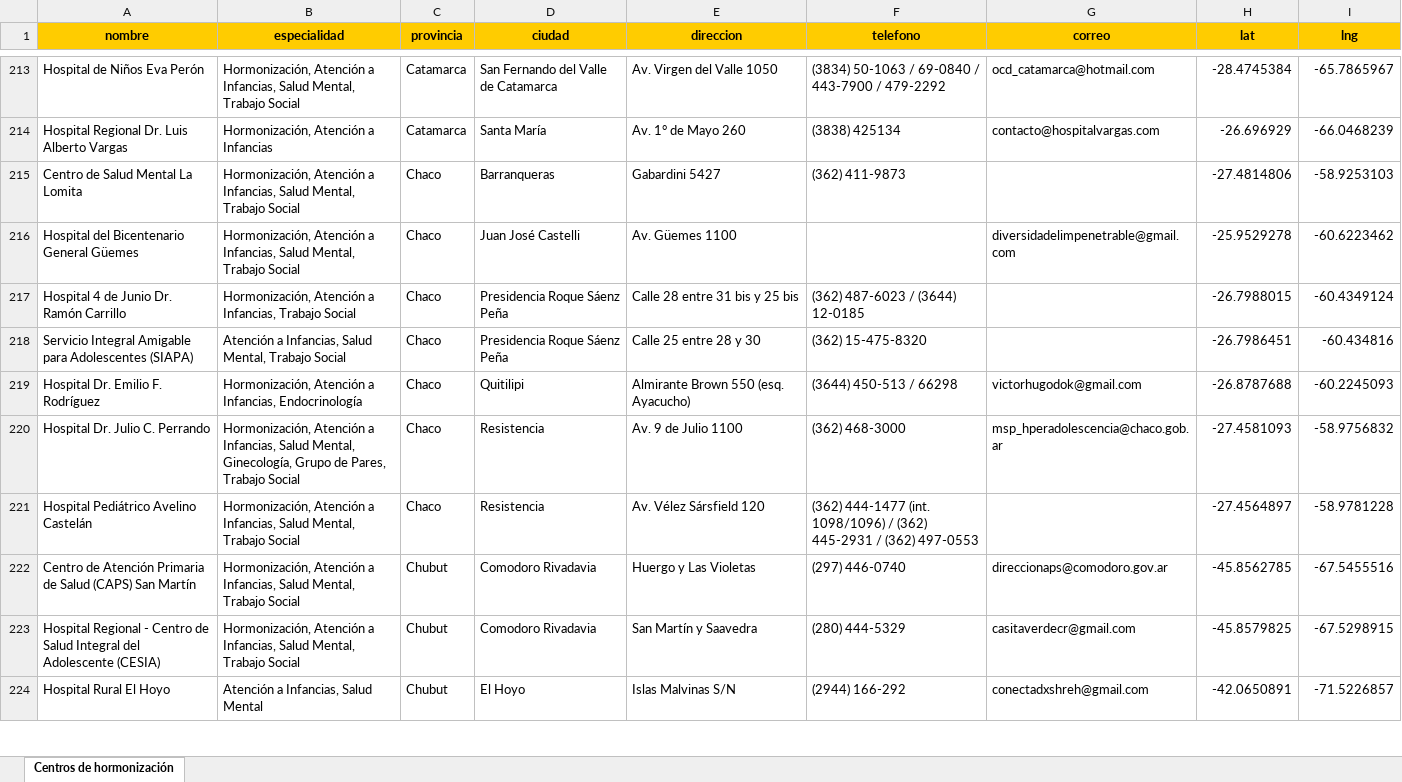
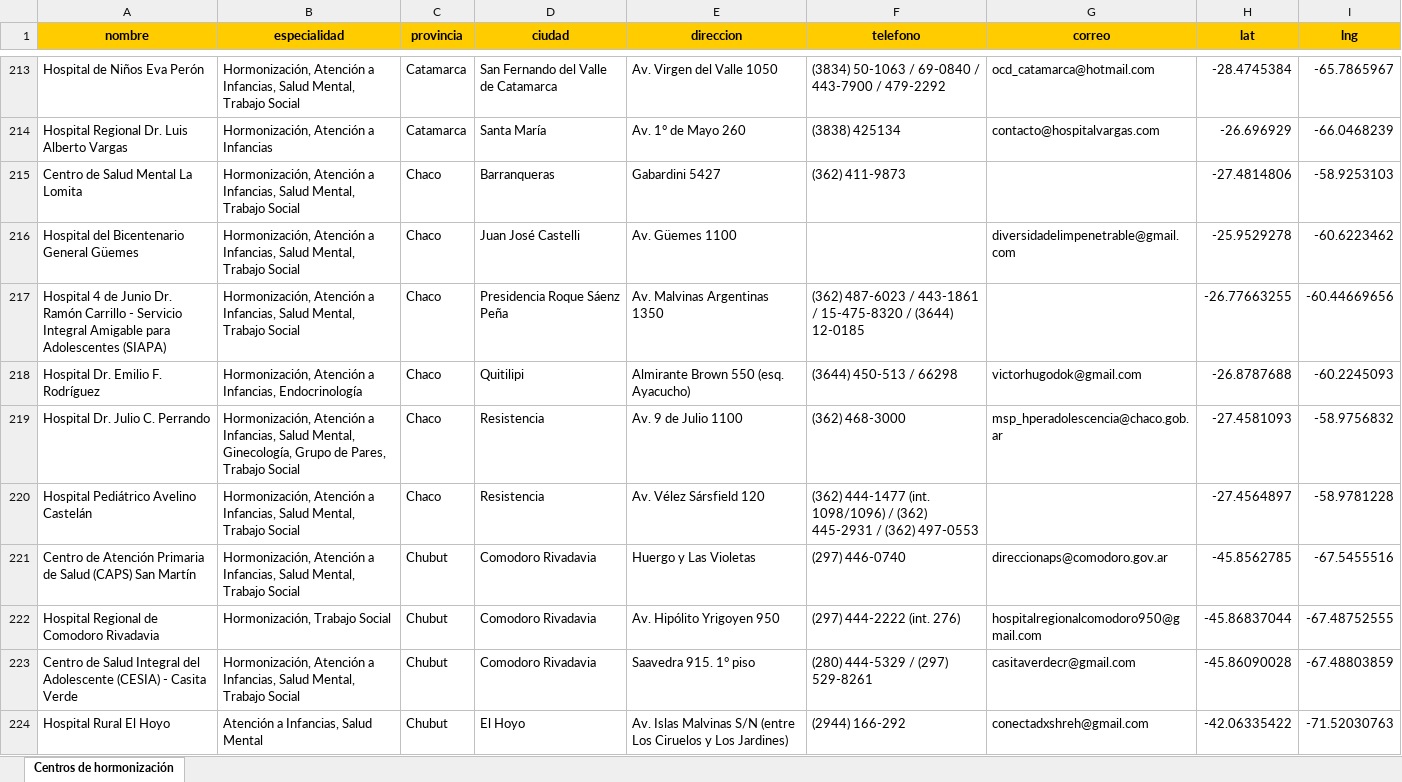
Before and after one commit to Transistemas-ac/landing, an Excel workbook: public/hormonizacion-centros.xlsx, sheet Centros de hormonización, drawn as a sheet; only a part is shown, gaps mark what is left out; values as stored, in another font and other column widths than the file's, no borders; removed rows and columns are numbered as before the commit, all else as after; the diff covers the shown part only; the diff names each change by its address in the sheet, - before the commit and + after, or states it on an @@ line.

```diff
--- a/public/hormonizacion-centros.xlsx (sheet Centros de hormonización)
+++ b/public/hormonizacion-centros.xlsx (sheet Centros de hormonización)
-row 217: Hospital 4 de Junio Dr. Ramón Carrillo | Hormonización, Atención a Infancias, Trabajo Social | Chaco | Presidencia Roque Sáenz Peña | Calle 28 entre 31 bis y 25 bis | (362) 487-6023 / (3644) 12-0185 |  | -26.7988015 | -60.4349124
-row 218: Servicio Integral Amigable para Adolescentes (SIAPA) | Atención a Infancias, Salud Mental, Trabajo Social | Chaco | Presidencia Roque Sáenz Peña | Calle 25 entre 28 y 30 | (362) 15-475-8320 |  | -26.7986451 | -60.434816
+row 217: Hospital 4 de Junio Dr. Ramón Carrillo - Servicio Integral Amigable para Adolescentes (SIAPA) | Hormonización, Atención a Infancias, Salud Mental, Trabajo Social | Chaco | Presidencia Roque Sáenz Peña | Av. Malvinas Argentinas 1350 | (362) 487-6023 / 443-1861 / 15-475-8320 / (3644) 12-0185 |  | -26.77663255 | -60.44669656
+row 222: Hospital Regional de Comodoro Rivadavia | Hormonización, Trabajo Social | Chubut | Comodoro Rivadavia | Av. Hipólito Yrigoyen 950 | (297) 444-2222 (int. 276) | hospitalregionalcomodoro950@gmail.com | -45.86837044 | -67.48752555
-A223 (nombre): Hospital Regional - Centro de Salud Integral del Adolescente (CESIA)
+A223 (nombre): Centro de Salud Integral del Adolescente (CESIA) - Casita Verde
-E223 (direccion): San Martín y Saavedra
+E223 (direccion): Saavedra 915. 1° piso
-F223 (telefono): (280) 444-5329
+F223 (telefono): (280) 444-5329 / (297) 529-8261
-H223 (lat): -45.8579825
+H223 (lat): -45.86090028
-I223 (lng): -67.5298915
+I223 (lng): -67.48803859
-E224 (direccion): Islas Malvinas S/N
+E224 (direccion): Av. Islas Malvinas S/N (entre Los Ciruelos y Los Jardines)
-H224 (lat): -42.0650891
+H224 (lat): -42.06335422
-I224 (lng): -71.5226857
+I224 (lng): -71.52030763
```
Also changed, not shown: 2 removed rows and 24 edited cells elsewhere in this sheet, 3 other files.
